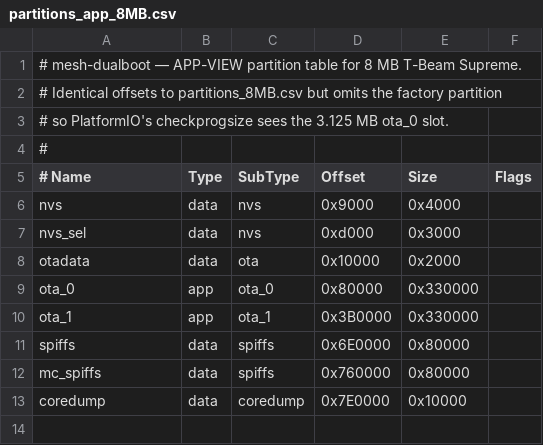
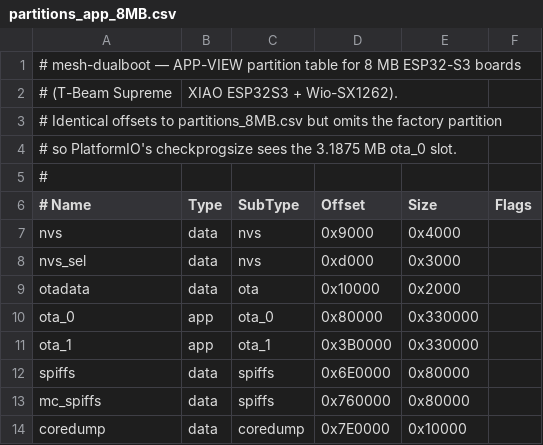
Before and after one commit to MartianInGreen/dualboot, a CSV file: partitions_app_8MB.csv, drawn as a sheet.

```diff
--- a/partitions_app_8MB.csv
+++ b/partitions_app_8MB.csv
@@ -1,4 +1,5 @@
-# mesh-dualboot — APP-VIEW partition table for 8 MB T-Beam Supreme.
+# mesh-dualboot — APP-VIEW partition table for 8 MB ESP32-S3 boards
+# (T-Beam Supreme, XIAO ESP32S3 + Wio-SX1262).
 # Identical offsets to partitions_8MB.csv but omits the factory partition
-# so PlatformIO's checkprogsize sees the 3.125 MB ota_0 slot.
+# so PlatformIO's checkprogsize sees the 3.1875 MB ota_0 slot.
 #
```
Also changed, not shown: partitions_8MB.csv, partitions_8MB_netota.csv, 9 other files.
